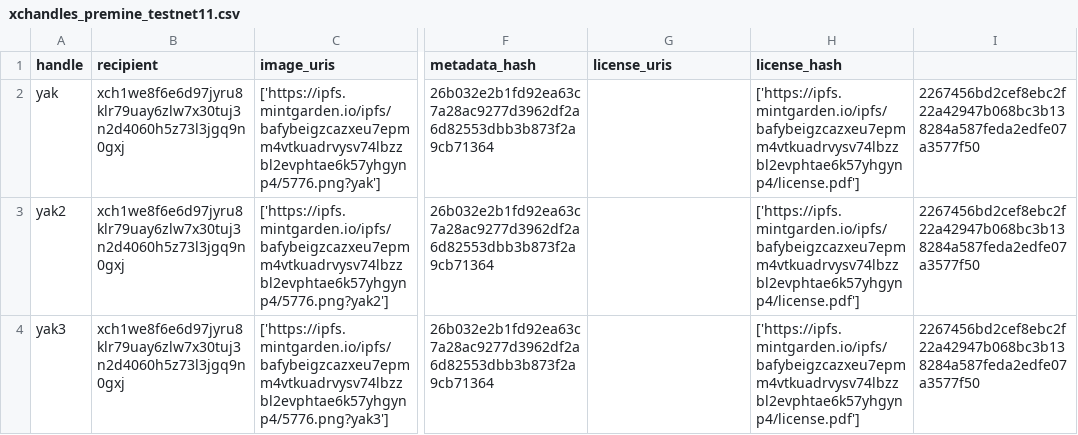
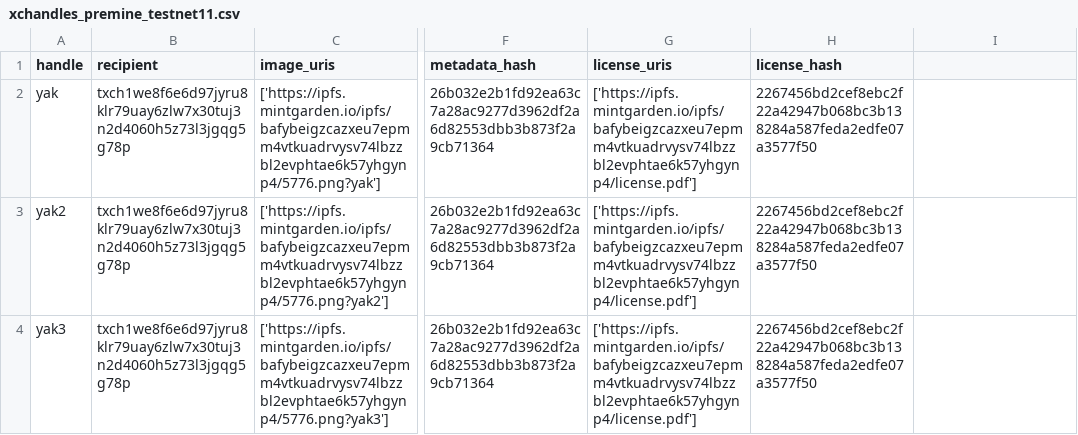
Before and after one commit to Yakuhito/slot-machine, a CSV file: xchandles_premine_testnet11.csv, drawn as a sheet; only a part is shown, gaps mark what is left out; the diff names each change by its address in the sheet, - before the commit and + after, or states it on an @@ line.

Commit message:
fix premine csv

```diff
--- a/xchandles_premine_testnet11.csv
+++ b/xchandles_premine_testnet11.csv
-B2:B4 (recipient): xch1we8f6e6d97jyru8klr79uay6zlw7x30tuj3n2d4060h5z73l3jgq9n0gxj
+B2:B4 (recipient): txch1we8f6e6d97jyru8klr79uay6zlw7x30tuj3n2d4060h5z73l3jgqg5g78p
-G2:G4 (license_uris): (empty)
+G2:G4 (license_uris): ['https://ipfs.mintgarden.io/ipfs/bafybeigzcazxeu7epmm4vtkuadrvysv74lbzzbl2evphtae6k57yhgynp4/license.pdf']
-H2:H4 (license_hash): ['https://ipfs.mintgarden.io/ipfs/bafybeigzcazxeu7epmm4vtkuadrvysv74lbzzbl2evphtae6k57yhgynp4/license.pdf']
+H2:H4 (license_hash): 2267456bd2cef8ebc2f22a42947b068bc3b138284a587feda2edfe07a3577f50
-I2:I4: 2267456bd2cef8ebc2f22a42947b068bc3b138284a587feda2edfe07a3577f50
+I2:I4: (empty)
```
